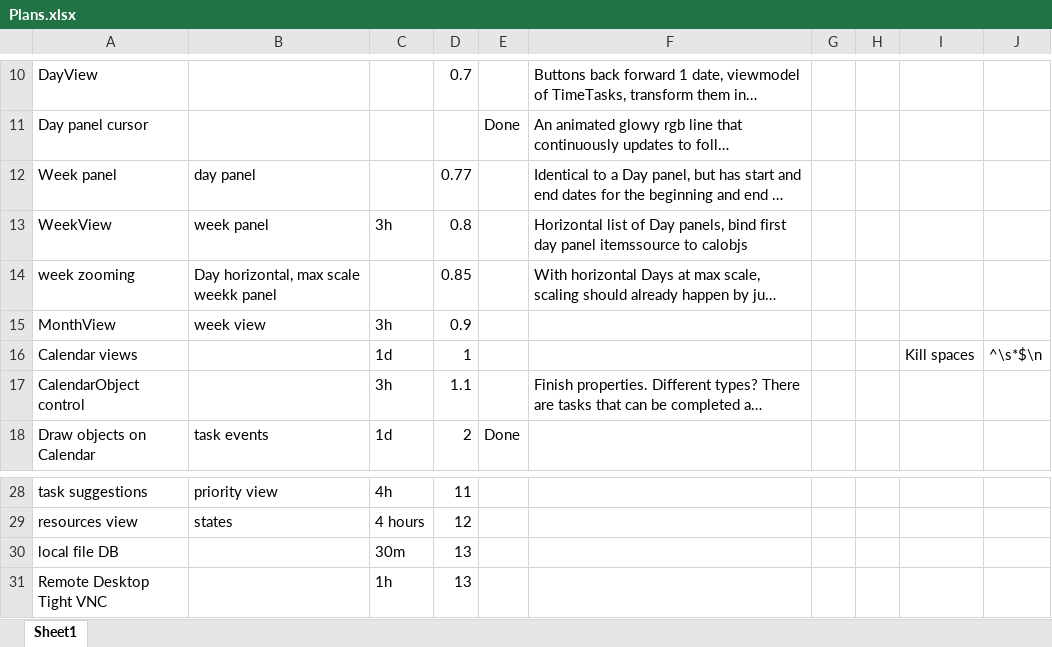
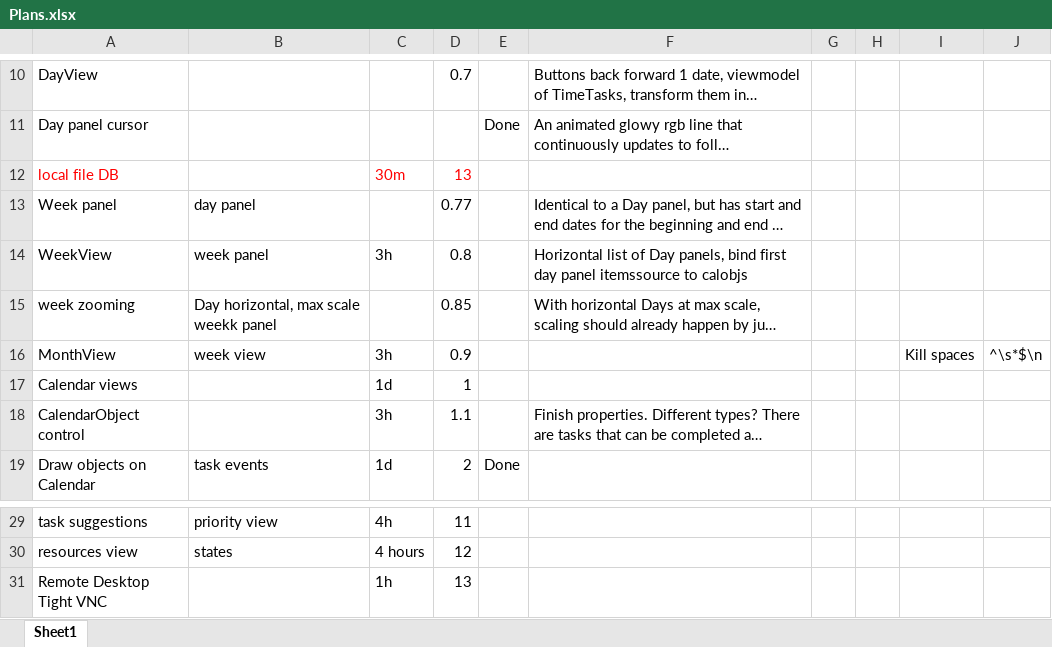
Before and after one commit to NuCode1497/TimekeeperWPF, an Excel workbook: Plans.xlsx, sheet Sheet1, drawn as a sheet; only a part is shown, gaps mark what is left out; long unchanged cells end in …; values as stored, in another font and other column widths than the file's, no borders; table styles not drawn; addresses are those after the commit; the diff names each change by its address in the sheet, - before the commit and + after, or states it on an @@ line.

```diff
--- a/Plans.xlsx (sheet Sheet1)
+++ b/Plans.xlsx (sheet Sheet1)
@@ row 30 moved to row 12: local file DB @@
-I16: (empty)
+I16: Kill spaces
-J16: (empty)
+J16: ^\s*$\n
-I17: Kill spaces
+I17: (empty)
-J17: ^\s*$\n
+J17: (empty)
```
Also changed, not shown: 17 other files.
